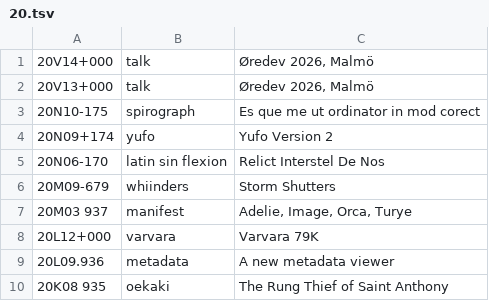
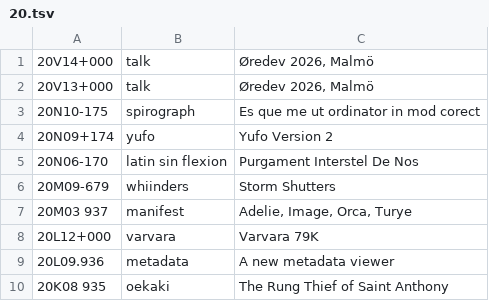
Before and after one commit to XXIIVV/oscean, a TSV file: src/diary/20.tsv, drawn as a sheet; only a part is shown.

```diff
--- a/src/diary/20.tsv
+++ b/src/diary/20.tsv
@@ -4,3 +4,3 @@
 20N09+174	yufo	Yufo Version 2
-20N06-170	latin sin flexion	Relict Interstel De Nos
+20N06-170	latin sin flexion	Purgament Interstel De Nos
 20M09-679	whiinders	Storm Shutters
```
Also changed, not shown: 9 other files.
